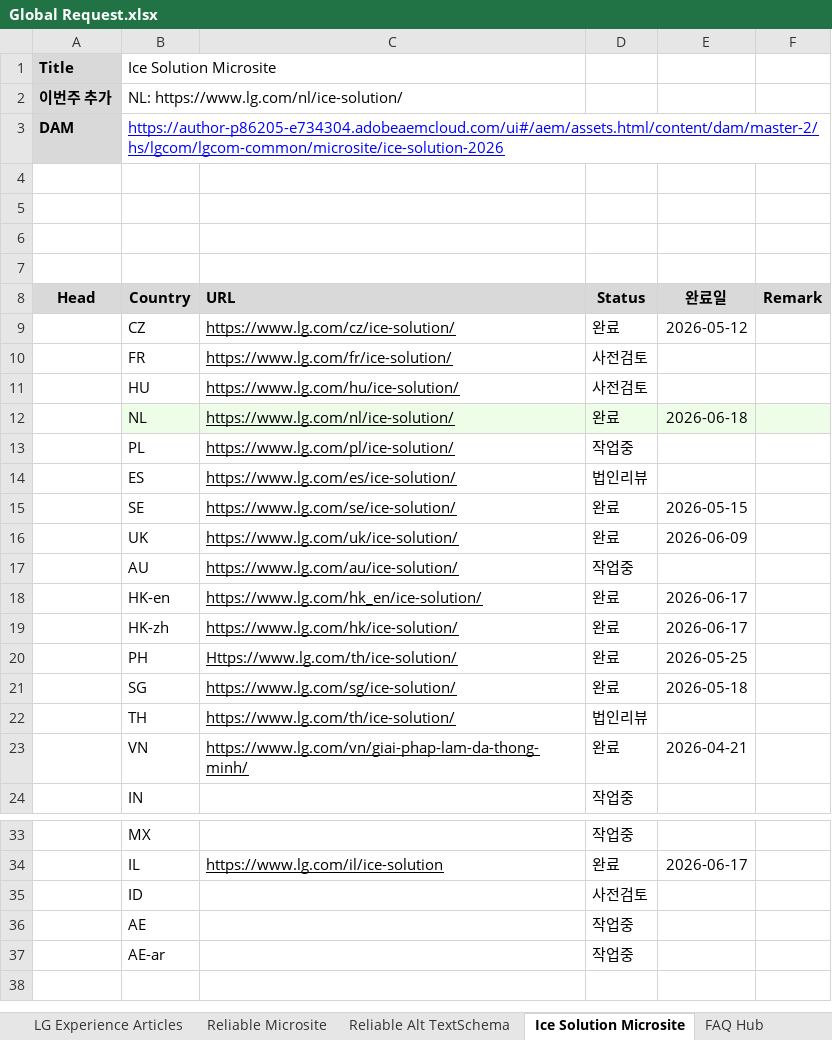
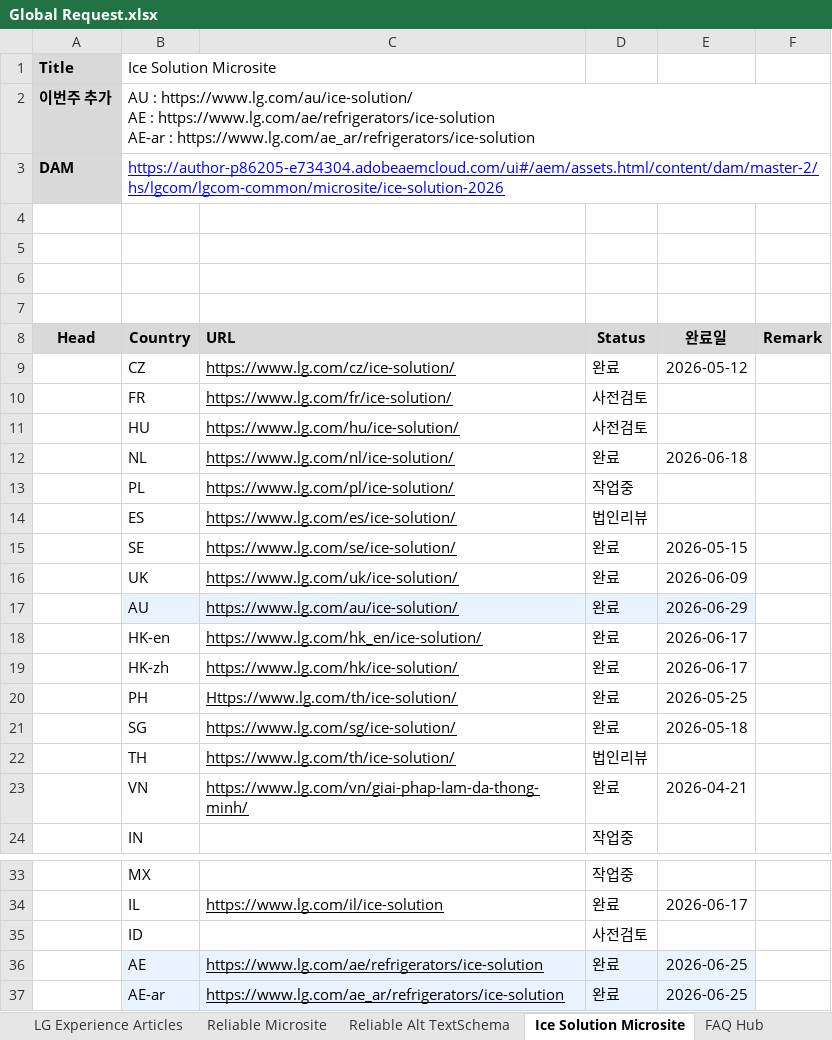
Before and after one commit to towdew/hs-dashboard, an Excel workbook: hs/Global Request.xlsx, sheet Ice Solution Microsite, drawn as a sheet; only a part is shown, gaps mark what is left out; values as stored, in another font and other column widths than the file's, no borders; charts and pictures not drawn; ↵ is a line break in a cell; the diff names each change by its address in the sheet, - before the commit and + after, or states it on an @@ line.

```diff
--- a/hs/Global Request.xlsx (sheet Ice Solution Microsite)
+++ b/hs/Global Request.xlsx (sheet Ice Solution Microsite)
-B2 (Country): NL: https://www.lg.com/nl/ice-solution/
+B2 (Country): AU : https://www.lg.com/au/ice-solution/ ↵ AE : https://www.lg.com/ae/refrigerators/ice-solution ↵ AE-ar : https://www.lg.com/ae_ar/refrigerators/ice-solution
-B12:F12 fill: #EEFDE8
+B12:F12 fill: none
-B17:E17 fill: none
+B17:E17 fill: #E9F2FF
-D17 (Status): 작업중
+D17 (Status): 완료
-E17 (완료일): (empty)
+E17 (완료일): 2026-06-29
-B36:E37 fill: none
+B36:E37 fill: #E9F2FF
-C36 (URL): (empty)
+C36 (URL): https://www.lg.com/ae/refrigerators/ice-solution
-D36:D37 (Status): 작업중
+D36:D37 (Status): 완료
-E36:E37 (완료일): (empty)
+E36:E37 (완료일): 2026-06-25
-C37 (URL): (empty)
+C37 (URL): https://www.lg.com/ae_ar/refrigerators/ice-solution
```
Also changed, not shown: sheet LG Experience Articles, sheet Buying Guide, sheet PDP Gallery Alt Text.
